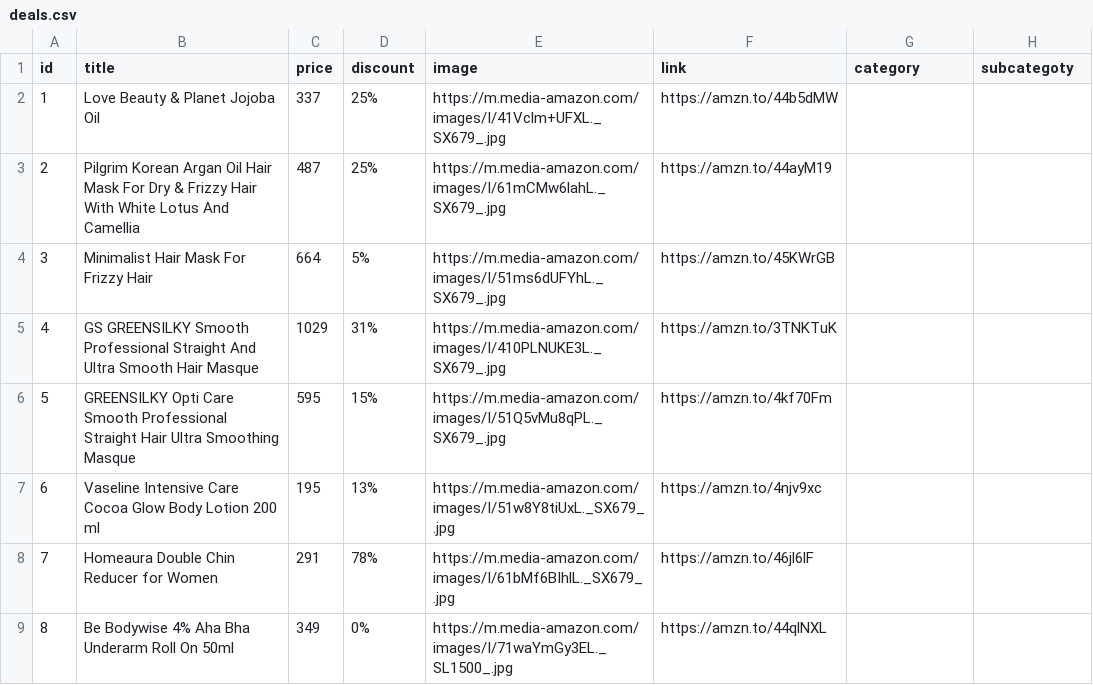
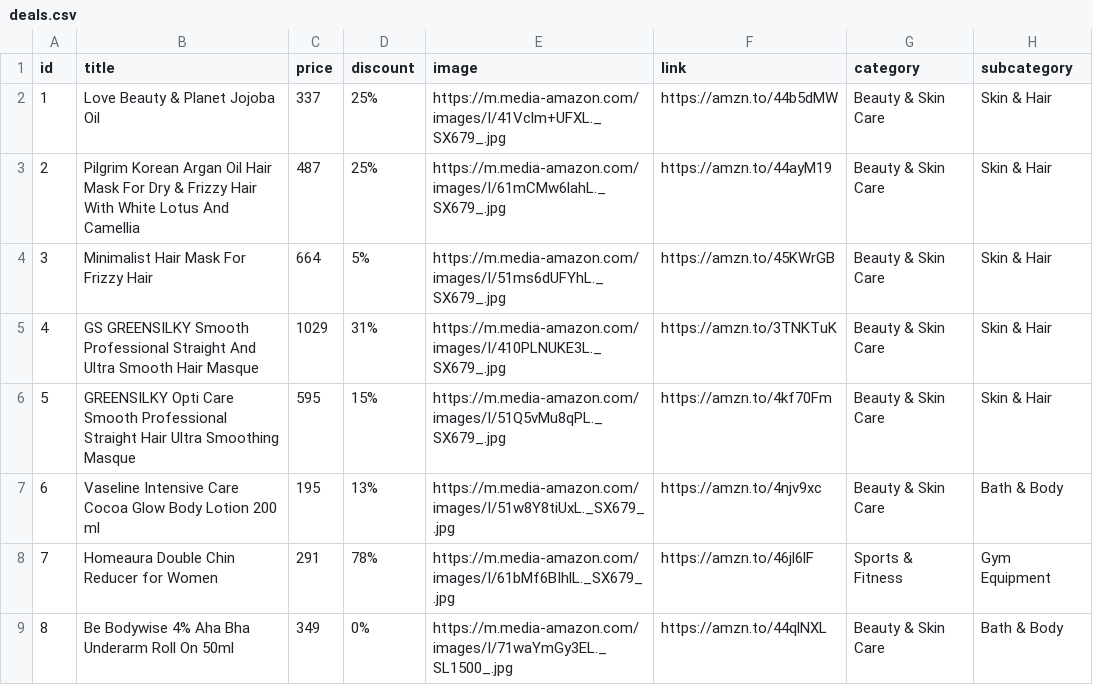
Before and after one commit to tusharb91/chorebazaar_website, a CSV file: public/deals.csv, drawn as a sheet.

```diff
--- a/public/deals.csv
+++ b/public/deals.csv
@@ -1,9 +1,9 @@
-id,title,price,discount,image,link,category,subcategoty
-1,Love Beauty & Planet Jojoba Oil,337,25%,https://m.media-amazon.com/images/I/41Vclm+UFXL._SX679_.jpg,https://amzn.to/44b5dMW,,
-2,Pilgrim Korean Argan Oil Hair Mask For Dry & Frizzy Hair With White Lotus And Camellia,487,25%,https://m.media-amazon.com/images/I/61mCMw6lahL._SX679_.jpg,https://amzn.to/44ayM19,,
-3,Minimalist Hair Mask For Frizzy Hair,664,5%,https://m.media-amazon.com/images/I/51ms6dUFYhL._SX679_.jpg,https://amzn.to/45KWrGB,,
-4,GS GREENSILKY Smooth Professional Straight And Ultra Smooth Hair Masque,1029,31%,https://m.media-amazon.com/images/I/410PLNUKE3L._SX679_.jpg,https://amzn.to/3TNKTuK,,
-5,GREENSILKY Opti Care Smooth Professional Straight Hair Ultra Smoothing Masque,595,15%,https://m.media-amazon.com/images/I/51Q5vMu8qPL._SX679_.jpg,https://amzn.to/4kf70Fm,,
-6,Vaseline Intensive Care Cocoa Glow Body Lotion 200 ml,195,13%,https://m.media-amazon.com/images/I/51w8Y8tiUxL._SX679_.jpg,https://amzn.to/4njv9xc,,
-7,Homeaura Double Chin Reducer for Women,291,78%,https://m.media-amazon.com/images/I/61bMf6BIhlL._SX679_.jpg,https://amzn.to/46jl6lF,,
-8,Be Bodywise 4% Aha Bha Underarm Roll On 50ml,349,0%,https://m.media-amazon.com/images/I/71waYmGy3EL._SL1500_.jpg,https://amzn.to/44qlNXL,,
+id,title,price,discount,image,link,category,subcategory
+1,Love Beauty & Planet Jojoba Oil,337,25%,https://m.media-amazon.com/images/I/41Vclm+UFXL._SX679_.jpg,https://amzn.to/44b5dMW,Beauty & Skin Care,Skin & Hair
+2,Pilgrim Korean Argan Oil Hair Mask For Dry & Frizzy Hair With White Lotus And Camellia,487,25%,https://m.media-amazon.com/images/I/61mCMw6lahL._SX679_.jpg,https://amzn.to/44ayM19,Beauty & Skin Care,Skin & Hair
+3,Minimalist Hair Mask For Frizzy Hair,664,5%,https://m.media-amazon.com/images/I/51ms6dUFYhL._SX679_.jpg,https://amzn.to/45KWrGB,Beauty & Skin Care,Skin & Hair
+4,GS GREENSILKY Smooth Professional Straight And Ultra Smooth Hair Masque,1029,31%,https://m.media-amazon.com/images/I/410PLNUKE3L._SX679_.jpg,https://amzn.to/3TNKTuK,Beauty & Skin Care,Skin & Hair
+5,GREENSILKY Opti Care Smooth Professional Straight Hair Ultra Smoothing Masque,595,15%,https://m.media-amazon.com/images/I/51Q5vMu8qPL._SX679_.jpg,https://amzn.to/4kf70Fm,Beauty & Skin Care,Skin & Hair
+6,Vaseline Intensive Care Cocoa Glow Body Lotion 200 ml,195,13%,https://m.media-amazon.com/images/I/51w8Y8tiUxL._SX679_.jpg,https://amzn.to/4njv9xc,Beauty & Skin Care,Bath & Body
+7,Homeaura Double Chin Reducer for Women,291,78%,https://m.media-amazon.com/images/I/61bMf6BIhlL._SX679_.jpg,https://amzn.to/46jl6lF,Sports & Fitness,Gym Equipment
+8,Be Bodywise 4% Aha Bha Underarm Roll On 50ml,349,0%,https://m.media-amazon.com/images/I/71waYmGy3EL._SL1500_.jpg,https://amzn.to/44qlNXL,Beauty & Skin Care,Bath & Body
```
Also changed, not shown: 4 other files.
